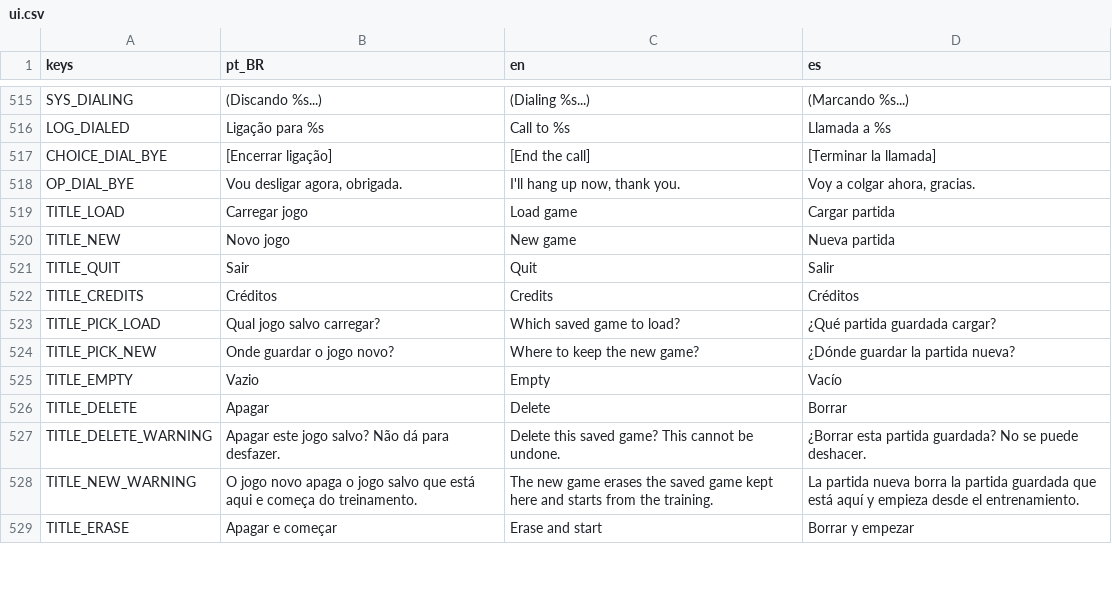
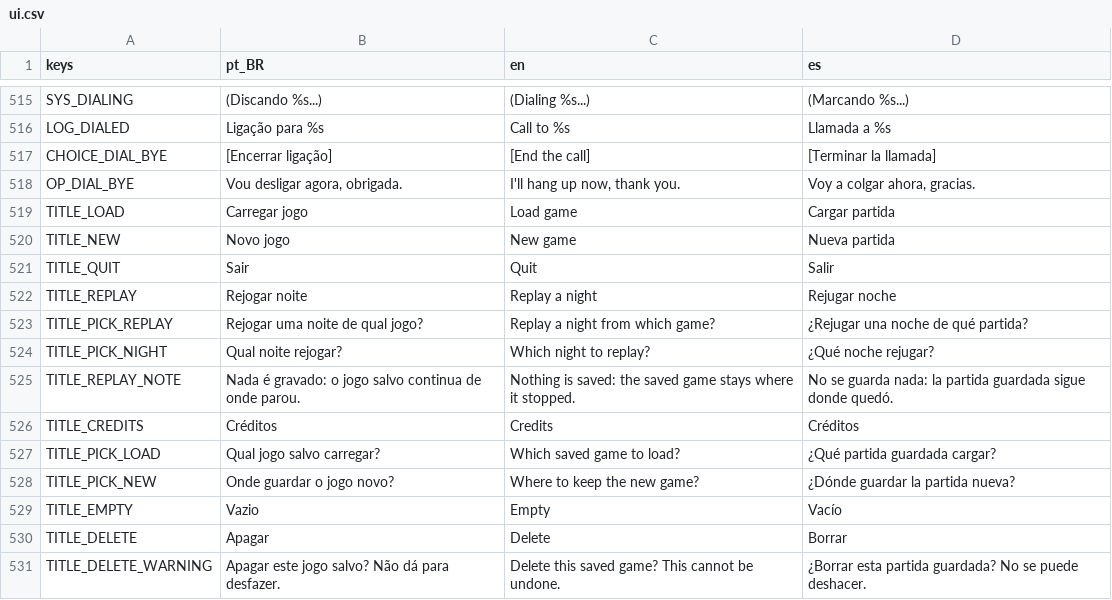
Before and after one commit to MendelDdS/Project-Switchboard, a CSV file: translations/ui.csv, drawn as a sheet; only a part is shown, gaps mark what is left out; the shorter side is filled out with more unchanged rows; the diff names each change by its address in the sheet, - before the commit and + after, or states it on an @@ line.

```diff
--- a/translations/ui.csv
+++ b/translations/ui.csv
+row 522: TITLE_REPLAY | Rejogar noite | Replay a night | Rejugar noche
+row 523: TITLE_PICK_REPLAY | Rejogar uma noite de qual jogo? | Replay a night from which game? | ¿Rejugar una noche de qué partida?
+row 524: TITLE_PICK_NIGHT | Qual noite rejogar? | Which night to replay? | ¿Qué noche rejugar?
+row 525: TITLE_REPLAY_NOTE | Nada é gravado: o jogo salvo continua de onde parou. | Nothing is saved: the saved game stays where it stopped. | No se guarda nada: la partida guardada sigue donde quedó.
```
Also changed, not shown: 26 other files.
